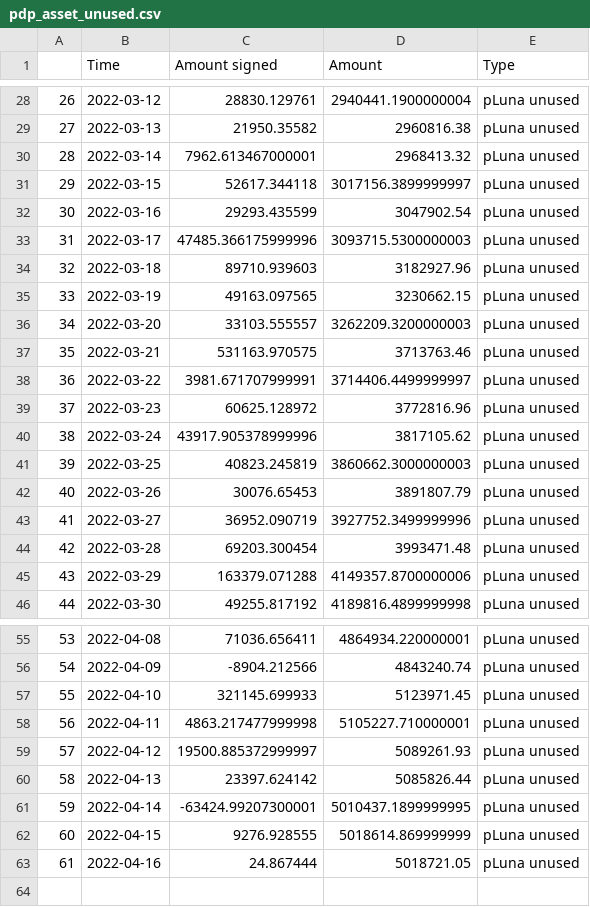
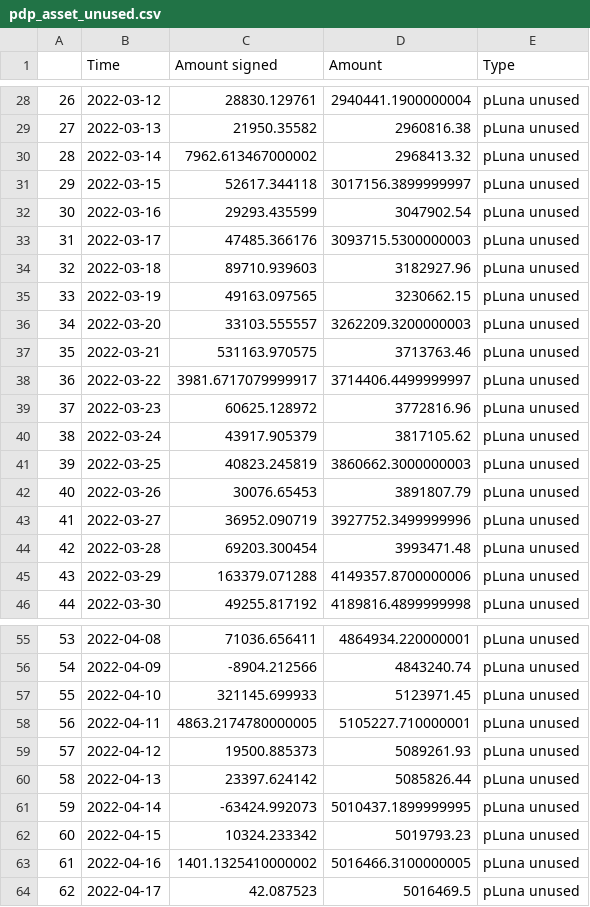
Before and after one commit to IncioMan/prism_analytics, a CSV file: data/processed/pdp_asset_unused.csv, drawn as a sheet; only a part is shown, gaps mark what is left out.

```diff
--- a/data/processed/pdp_asset_unused.csv
+++ b/data/processed/pdp_asset_unused.csv
@@ -29,6 +29,6 @@
 27,2022-03-13,21950.35582,2960816.38,pLuna unused
-28,2022-03-14,7962.613467000001,2968413.32,pLuna unused
+28,2022-03-14,7962.613467000002,2968413.32,pLuna unused
 29,2022-03-15,52617.344118,3017156.3899999997,pLuna unused
 30,2022-03-16,29293.435599,3047902.54,pLuna unused
-31,2022-03-17,47485.366175999996,3093715.5300000003,pLuna unused
+31,2022-03-17,47485.366176,3093715.5300000003,pLuna unused
 32,2022-03-18,89710.939603,3182927.96,pLuna unused
@@ -37,5 +37,5 @@
 35,2022-03-21,531163.970575,3713763.46,pLuna unused
-36,2022-03-22,3981.671707999991,3714406.4499999997,pLuna unused
+36,2022-03-22,3981.6717079999917,3714406.4499999997,pLuna unused
 37,2022-03-23,60625.128972,3772816.96,pLuna unused
-38,2022-03-24,43917.905378999996,3817105.62,pLuna unused
+38,2022-03-24,43917.905379,3817105.62,pLuna unused
 39,2022-03-25,40823.245819,3860662.3000000003,pLuna unused
@@ -57,7 +57,8 @@
 55,2022-04-10,321145.699933,5123971.45,pLuna unused
-56,2022-04-11,4863.217477999998,5105227.710000001,pLuna unused
-57,2022-04-12,19500.885372999997,5089261.93,pLuna unused
+56,2022-04-11,4863.2174780000005,5105227.710000001,pLuna unused
+57,2022-04-12,19500.885373,5089261.93,pLuna unused
 58,2022-04-13,23397.624142,5085826.44,pLuna unused
-59,2022-04-14,-63424.99207300001,5010437.1899999995,pLuna unused
-60,2022-04-15,9276.928555,5018614.869999999,pLuna unused
-61,2022-04-16,24.867444,5018721.05,pLuna unused
+59,2022-04-14,-63424.992073,5010437.1899999995,pLuna unused
+60,2022-04-15,10324.233342,5019793.23,pLuna unused
+61,2022-04-16,1401.1325410000002,5016466.3100000005,pLuna unused
+62,2022-04-17,42.087523,5016469.5,pLuna unused
```
Also changed, not shown: data/processed/amps_activity.csv, data/processed/aprs.csv, 9 other files.
